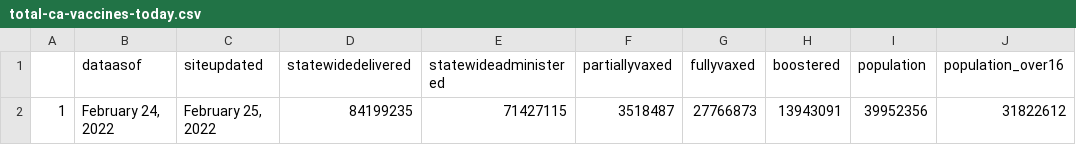
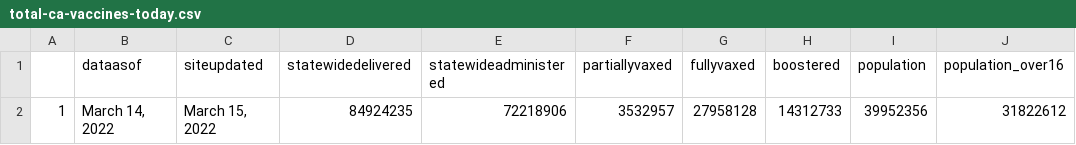
Before and after one commit to abcotvdata/CA-Vaccines, a CSV file: ca-vaccine-data/total-ca-vaccines-today.csv, drawn as a sheet.

Commit message:
GitHub Update CA Vaccine Totals Data 2022-03-15

```diff
--- a/ca-vaccine-data/total-ca-vaccines-today.csv
+++ b/ca-vaccine-data/total-ca-vaccines-today.csv
@@ -1,2 +1,2 @@
 "","dataasof","siteupdated","statewidedelivered","statewideadministered","partiallyvaxed","fullyvaxed","boostered","population","population_over16"
-"1","February 24, 2022","February 25, 2022","84199235","71427115","3518487","27766873","13943091",39952356,31822612
+"1","March 14, 2022","March 15, 2022","84924235","72218906","3532957","27958128","14312733",39952356,31822612
```
